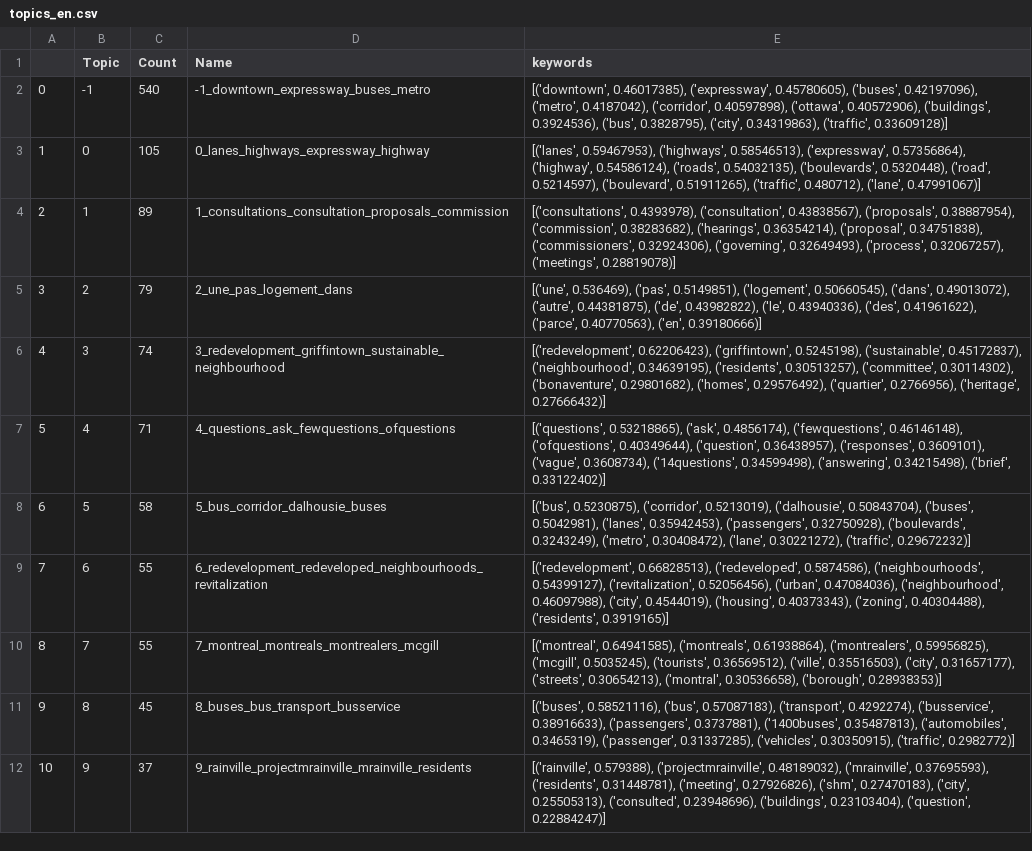
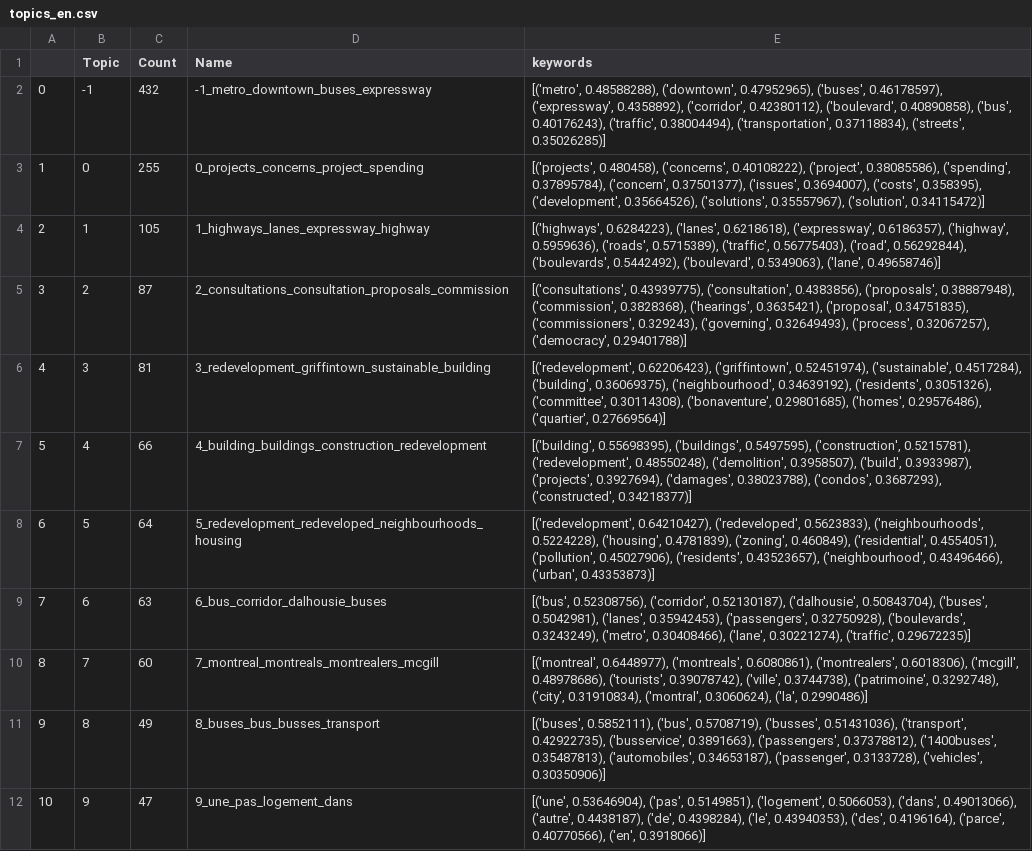
Before and after one commit to UPGo-McGill/ocpm-2022, a CSV file: output/topics_en.csv, drawn as a sheet; only a part is shown; the diff covers the shown part only; the diff names each change by its address in the sheet, - before the commit and + after, or states it on an @@ line.

```diff
--- a/output/topics_en.csv
+++ b/output/topics_en.csv
-C2 (Count): 540
+C2 (Count): 432
-D2 (Name): -1_downtown_expressway_buses_metro
+D2 (Name): -1_metro_downtown_buses_expressway
-E2 (keywords): [('downtown', 0.46017385), ('expressway', 0.45780605), ('buses', 0.42197096), ('metro', 0.4187042), ('corridor', 0.40597898), ('ottawa', 0.40572906), ('buildings', 0.3924536), ('bus', 0.3828795), ('city', 0.34319863), ('traffic', 0.33609128)]
+E2 (keywords): [('metro', 0.48588288), ('downtown', 0.47952965), ('buses', 0.46178597), ('expressway', 0.4358892), ('corridor', 0.42380112), ('boulevard', 0.40890858), ('bus', 0.40176243), ('traffic', 0.38004494), ('transportation', 0.37118834), ('streets', 0.35026285)]
-C3 (Count): 105
+C3 (Count): 255
-D3 (Name): 0_lanes_highways_expressway_highway
+D3 (Name): 0_projects_concerns_project_spending
-E3 (keywords): [('lanes', 0.59467953), ('highways', 0.58546513), ('expressway', 0.57356864), ('highway', 0.54586124), ('roads', 0.54032135), ('boulevards', 0.5320448), ('road', 0.5214597), ('boulevard', 0.51911265), ('traffic', 0.480712), ('lane', 0.47991067)]
+E3 (keywords): [('projects', 0.480458), ('concerns', 0.40108222), ('project', 0.38085586), ('spending', 0.37895784), ('concern', 0.37501377), ('issues', 0.3694007), ('costs', 0.358395), ('development', 0.35664526), ('solutions', 0.35557967), ('solution', 0.34115472)]
-C4 (Count): 89
+C4 (Count): 105
-D4 (Name): 1_consultations_consultation_proposals_commission
+D4 (Name): 1_highways_lanes_expressway_highway
-E4 (keywords): [('consultations', 0.4393978), ('consultation', 0.43838567), ('proposals', 0.38887954), ('commission', 0.38283682), ('hearings', 0.36354214), ('proposal', 0.34751838), ('commissioners', 0.32924306), ('governing', 0.32649493), ('process', 0.32067257), ('meetings', 0.28819078)]
+E4 (keywords): [('highways', 0.6284223), ('lanes', 0.6218618), ('expressway', 0.6186357), ('highway', 0.5959636), ('roads', 0.5715389), ('traffic', 0.56775403), ('road', 0.56292844), ('boulevards', 0.5442492), ('boulevard', 0.5349063), ('lane', 0.49658746)]
-C5 (Count): 79
+C5 (Count): 87
-D5 (Name): 2_une_pas_logement_dans
+D5 (Name): 2_consultations_consultation_proposals_commission
-E5 (keywords): [('une', 0.536469), ('pas', 0.5149851), ('logement', 0.50660545), ('dans', 0.49013072), ('autre', 0.44381875), ('de', 0.43982822), ('le', 0.43940336), ('des', 0.41961622), ('parce', 0.40770563), ('en', 0.39180666)]
+E5 (keywords): [('consultations', 0.43939775), ('consultation', 0.4383856), ('proposals', 0.38887948), ('commission', 0.3828368), ('hearings', 0.3635421), ('proposal', 0.34751835), ('commissioners', 0.329243), ('governing', 0.32649493), ('process', 0.32067257), ('democracy', 0.29401788)]
-C6 (Count): 74
+C6 (Count): 81
-D6 (Name): 3_redevelopment_griffintown_sustainable_neighbourhood
+D6 (Name): 3_redevelopment_griffintown_sustainable_building
-E6 (keywords): …0.62206423), ('griffintown', 0.5245198), ('sustainable', 0.45172837), ('neighbourhood', 0.34639195), ('residents', 0.30513257), ('committee', 0.30114302), ('bonaventure', 0.29801682), ('homes', 0.29576492), ('quartier', 0.2766956), ('heritage', 0.27666432)]
+E6 (keywords): …0.62206423), ('griffintown', 0.52451974), ('sustainable', 0.4517284), ('building', 0.36069375), ('neighbourhood', 0.34639192), ('residents', 0.3051326), ('committee', 0.30114308), ('bonaventure', 0.29801685), ('homes', 0.29576486), ('quartier', 0.27669564)]
-C7 (Count): 71
+C7 (Count): 66
-D7 (Name): 4_questions_ask_fewquestions_ofquestions
+D7 (Name): 4_building_buildings_construction_redevelopment
-E7 (keywords): [('questions', 0.53218865), ('ask', 0.4856174), ('fewquestions', 0.46146148), ('ofquestions', 0.40349644), ('question', 0.36438957), ('responses', 0.3609101), ('vague', 0.3608734), ('14questions', 0.34599498), ('answering', 0.34215498), ('brief', 0.33122402)]
+E7 (keywords): [('building', 0.55698395), ('buildings', 0.5497595), ('construction', 0.5215781), ('redevelopment', 0.48550248), ('demolition', 0.3958507), ('build', 0.3933987), ('projects', 0.3927694), ('damages', 0.38023788), ('condos', 0.3687293), ('constructed', 0.34218377)]
-C8 (Count): 58
+C8 (Count): 64
-D8 (Name): 5_bus_corridor_dalhousie_buses
+D8 (Name): 5_redevelopment_redeveloped_neighbourhoods_housing
-E8 (keywords): [('bus', 0.5230875), ('corridor', 0.5213019), ('dalhousie', 0.50843704), ('buses', 0.5042981), ('lanes', 0.35942453), ('passengers', 0.32750928), ('boulevards', 0.3243249), ('metro', 0.30408472), ('lane', 0.30221272), ('traffic', 0.29672232)]
+E8 (keywords): [('redevelopment', 0.64210427), ('redeveloped', 0.5623833), ('neighbourhoods', 0.5224228), ('housing', 0.4781839), ('zoning', 0.460849), ('residential', 0.4554051), ('pollution', 0.45027906), ('residents', 0.43523657), ('neighbourhood', 0.43496466), ('urban', 0.43353873)]
-C9 (Count): 55
+C9 (Count): 63
-D9 (Name): 6_redevelopment_redeveloped_neighbourhoods_revitalization
+D9 (Name): 6_bus_corridor_dalhousie_buses
-E9 (keywords): [('redevelopment', 0.66828513), ('redeveloped', 0.5874586), ('neighbourhoods', 0.54399127), ('revitalization', 0.52056456), ('urban', 0.47084036), ('neighbourhood', 0.46097988), ('city', 0.4544019), ('housing', 0.40373343), ('zoning', 0.40304488), ('residents', 0.3919165)]
+E9 (keywords): [('bus', 0.52308756), ('corridor', 0.52130187), ('dalhousie', 0.50843704), ('buses', 0.5042981), ('lanes', 0.35942453), ('passengers', 0.32750928), ('boulevards', 0.3243249), ('metro', 0.30408466), ('lane', 0.30221274), ('traffic', 0.29672235)]
-C10 (Count): 55
+C10 (Count): 60
-E10 (keywords): [('montreal', 0.64941585), ('montreals', 0.61938864), ('montrealers', 0.59956825), ('mcgill', 0.5035245), ('tourists', 0.36569512), ('ville', 0.35516503), ('city', 0.31657177), ('streets', 0.30654213), ('montral', 0.30536658), ('borough', 0.28938353)]
+E10 (keywords): [('montreal', 0.6448977), ('montreals', 0.6080861), ('montrealers', 0.6018306), ('mcgill', 0.48978686), ('tourists', 0.39078742), ('ville', 0.3744738), ('patrimoine', 0.3292748), ('city', 0.31910834), ('montral', 0.3060624), ('la', 0.2990486)]
-C11 (Count): 45
+C11 (Count): 49
-D11 (Name): 8_buses_bus_transport_busservice
+D11 (Name): 8_buses_bus_busses_transport
-E11 (keywords): [('buses', 0.58521116), ('bus', 0.57087183), ('transport', 0.4292274), ('busservice', 0.38916633), ('passengers', 0.3737881), ('1400buses', 0.35487813), ('automobiles', 0.3465319), ('passenger', 0.31337285), ('vehicles', 0.30350915), ('traffic', 0.2982772)]
+E11 (keywords): [('buses', 0.5852111), ('bus', 0.5708719), ('busses', 0.51431036), ('transport', 0.42922735), ('busservice', 0.3891663), ('passengers', 0.37378812), ('1400buses', 0.35487813), ('automobiles', 0.34653187), ('passenger', 0.3133728), ('vehicles', 0.30350906)]
-C12 (Count): 37
+C12 (Count): 47
-D12 (Name): 9_rainville_projectmrainville_mrainville_residents
+D12 (Name): 9_une_pas_logement_dans
-E12 (keywords): [('rainville', 0.579388), ('projectmrainville', 0.48189032), ('mrainville', 0.37695593), ('residents', 0.31448781), ('meeting', 0.27926826), ('shm', 0.27470183), ('city', 0.25505313), ('consulted', 0.23948696), ('buildings', 0.23103404), ('question', 0.22884247)]
+E12 (keywords): [('une', 0.53646904), ('pas', 0.5149851), ('logement', 0.5066053), ('dans', 0.49013066), ('autre', 0.4438187), ('de', 0.4398284), ('le', 0.43940353), ('des', 0.4196164), ('parce', 0.40770566), ('en', 0.3918066)]
```
Also changed, not shown: 4 removed rows and 42 edited cells elsewhere in this file, output/topics_fr.csv.
